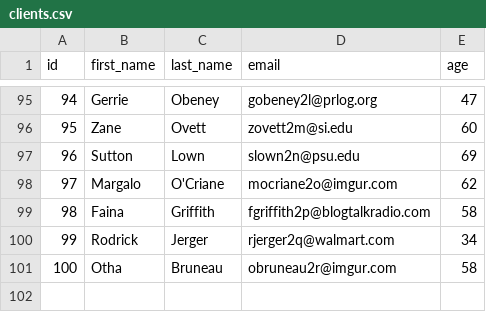
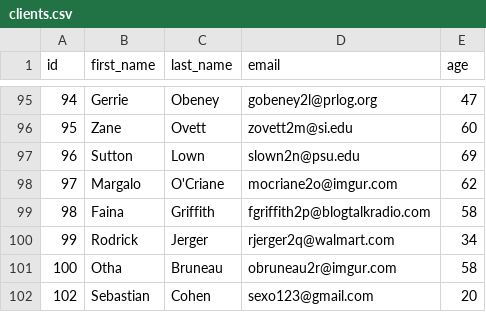
Before and after one commit to jerichd4c/Concesionaria, a CSV file: src/clients.csv, drawn as a sheet; only a part is shown, gaps mark what is left out; the diff names each change by its address in the sheet, - before the commit and + after, or states it on an @@ line.

```diff
--- a/src/clients.csv
+++ b/src/clients.csv
+row 102: 102 | Sebastian | Cohen | sexo123@gmail.com | 20
```
Also changed, not shown: src/cars_data.csv, 3 other files.
